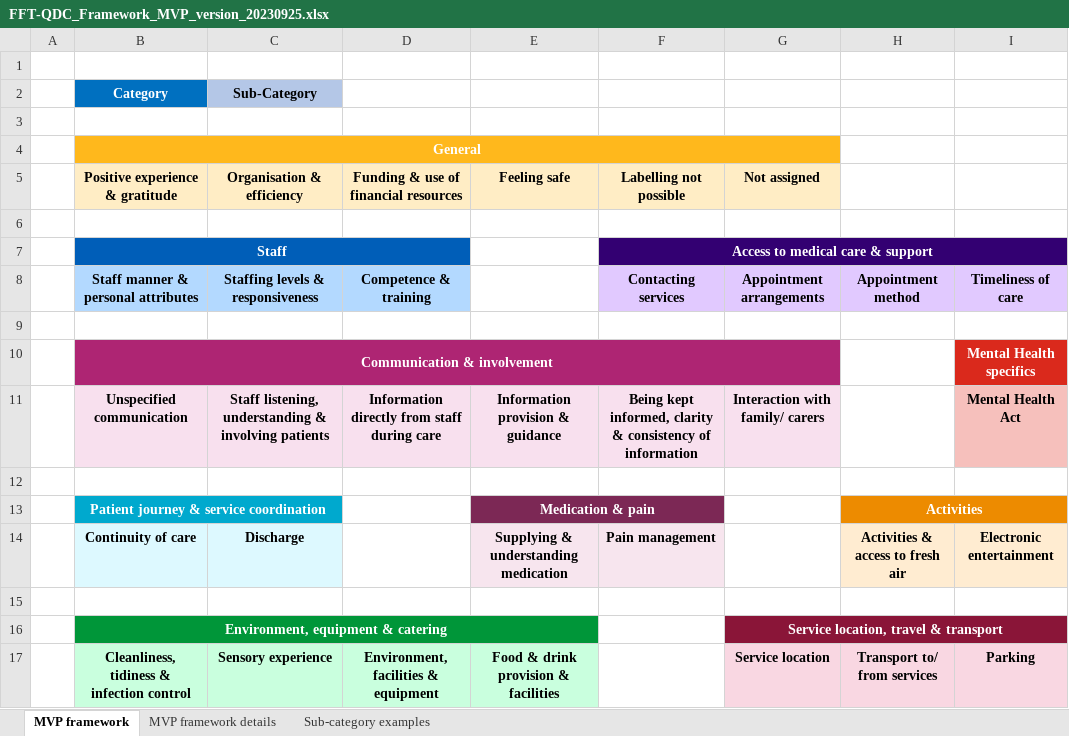
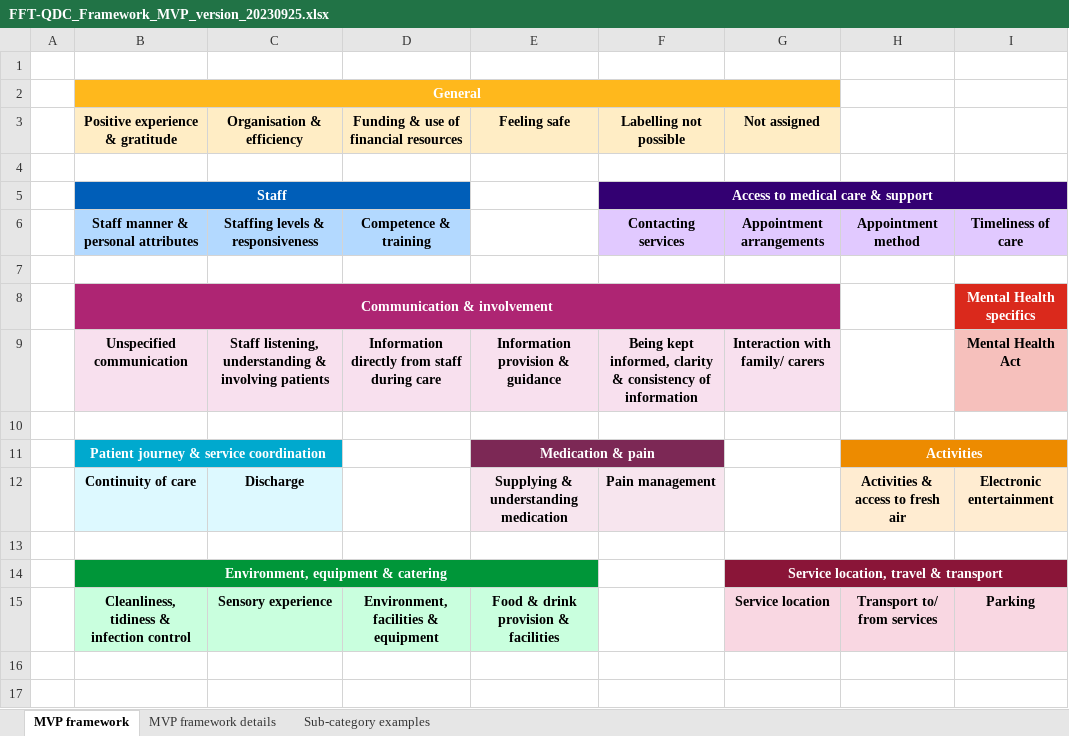
Before and after one commit to The-Strategy-Unit/experiencesdashboard, an Excel workbook: inst/app/www/FFT-QDC_Framework_MVP_version_20230925.xlsx, sheet MVP framework, drawn as a sheet; values as stored, in another font and other column widths than the file's, no borders; the diff names each change by its address in the sheet, - before the commit and + after, or states it on an @@ line.

Commit message:
update framework image

```diff
--- a/inst/app/www/FFT-QDC_Framework_MVP_version_20230925.xlsx (sheet MVP framework)
+++ b/inst/app/www/FFT-QDC_Framework_MVP_version_20230925.xlsx (sheet MVP framework)
-row 2:  | Category | Sub-Category
-row 3: (empty)
```
Also changed, not shown: 1 other file.
